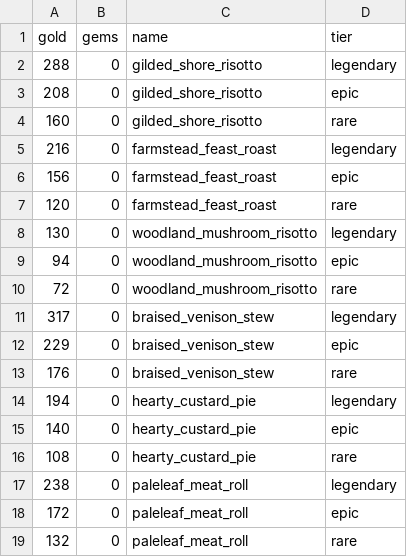
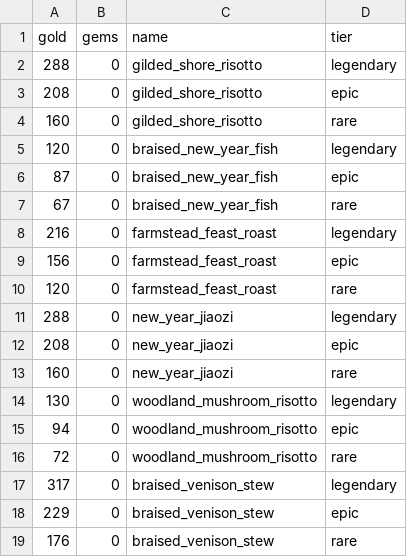
Before and after one commit to ChanningWang2018/ArithmancySolver4HPMA, a CSV file: dishes.csv, drawn as a sheet; only a part is shown; the shorter side is filled out with more unchanged rows; the diff names each change by its address in the sheet, - before the commit and + after, or states it on an @@ line.

Commit message:
update Chinese new year items

```diff
--- a/dishes.csv
+++ b/dishes.csv
+row 5: 120 | 0 | braised_new_year_fish | legendary
+row 6: 87 | 0 | braised_new_year_fish | epic
+row 7: 67 | 0 | braised_new_year_fish | rare
+row 11: 288 | 0 | new_year_jiaozi | legendary
+row 12: 208 | 0 | new_year_jiaozi | epic
+row 13: 160 | 0 | new_year_jiaozi | rare
```
Also changed, not shown: plants.csv, 1 other file.
